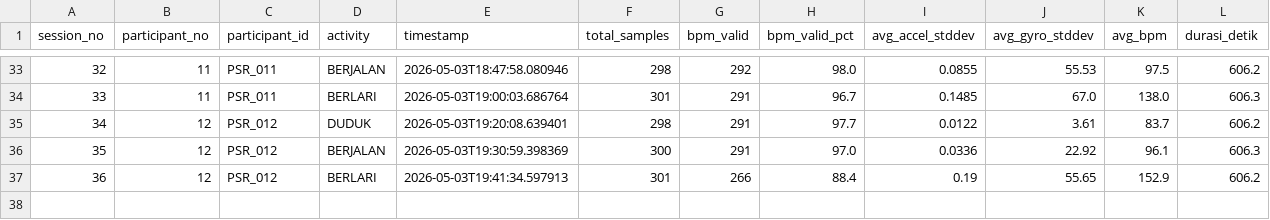
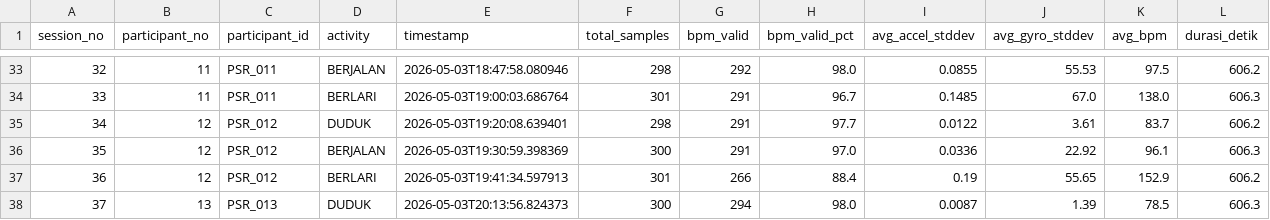
Before and after one commit to Dims2004/iot_activity, a CSV file: dataset/sessions_summary.csv, drawn as a sheet; only a part is shown, gaps mark what is left out.

Commit message:
Auto-commit: data/raw/P013_PSR_013_DUDUK_20260503_201356.csv, dataset/dataset.csv, dataset/sessions_summary.csv at 5/3/2026, 8:14:27 PM

```diff
--- a/dataset/sessions_summary.csv
+++ b/dataset/sessions_summary.csv
@@ -37 +37,2 @@ session_no,participant_no,participant_id,activity,timestamp,total_samples,bpm_va
 36,12,PSR_012,BERLARI,2026-05-03T19:41:34.597913,301,266,88.4,0.19,55.65,152.9,606.2
+37,13,PSR_013,DUDUK,2026-05-03T20:13:56.824373,300,294,98.0,0.0087,1.39,78.5,606.3
```
Also changed, not shown: 2 other files.
